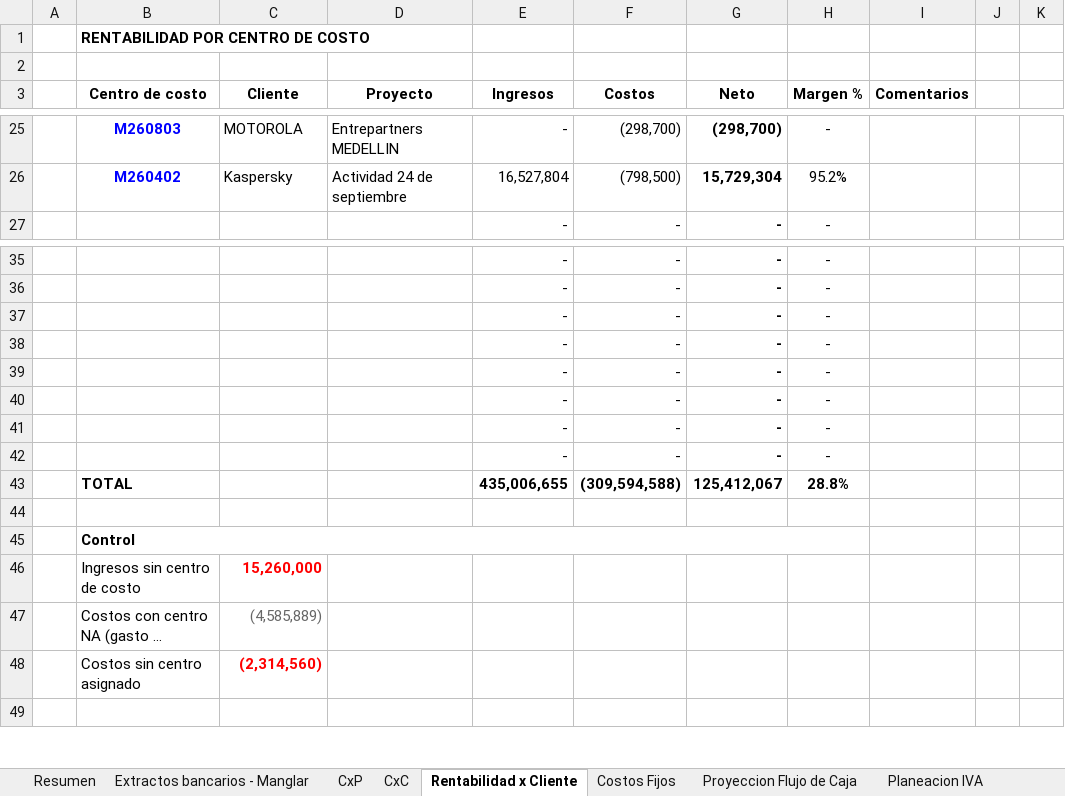
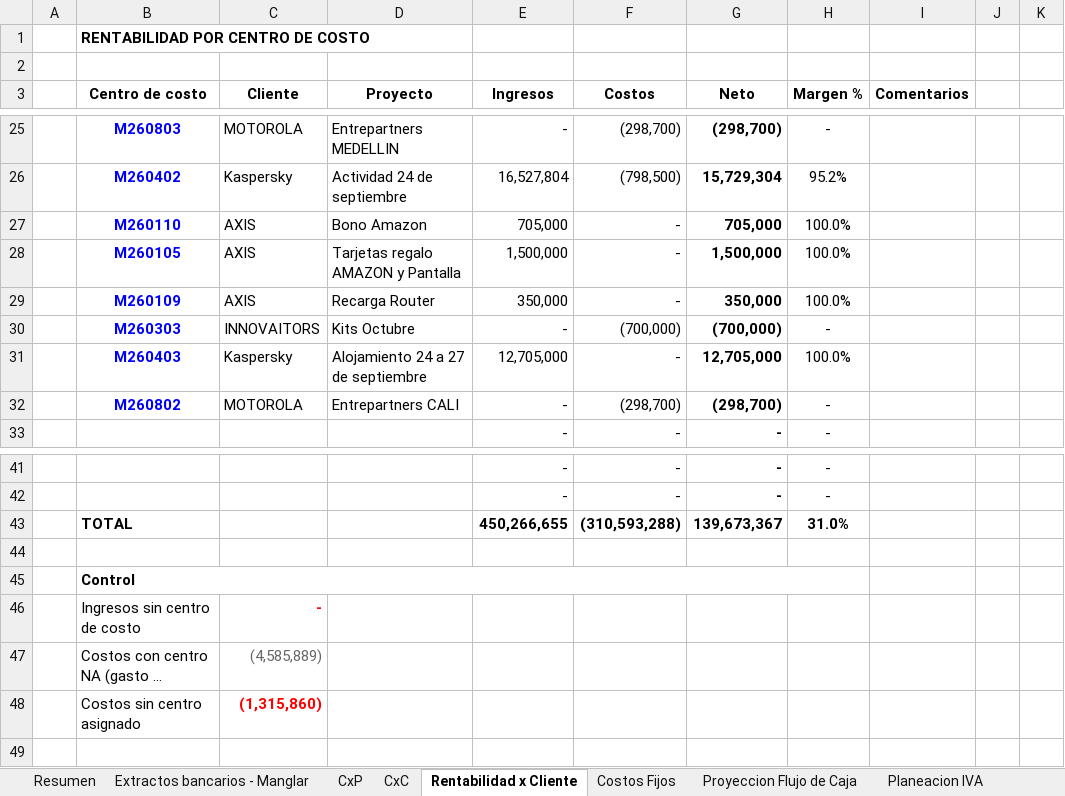
Before and after one commit to santiagomanglar/dashboard-manglar, an Excel workbook: Manglar_Modelo_Financiero.xlsx, sheet Rentabilidad x Cliente, drawn as a sheet; only a part is shown, gaps mark what is left out; long unchanged cells end in …; values as stored, in another font and other column widths than the file's, no borders; removed rows and columns are numbered as before the commit, all else as after; the diff names each change by its address in the sheet, - before the commit and + after, or states it on an @@ line.

```diff
--- a/Manglar_Modelo_Financiero.xlsx (sheet Rentabilidad x Cliente)
+++ b/Manglar_Modelo_Financiero.xlsx (sheet Rentabilidad x Cliente)
+row 27:  | M260110 | AXIS | Bono Amazon | 705,000 | - | 705,000 | 100.0%
+row 28:  | M260105 | AXIS | Tarjetas regalo AMAZON y Pantalla | 1,500,000 | - | 1,500,000 | 100.0%
+row 29:  | M260109 | AXIS | Recarga Router | 350,000 | - | 350,000 | 100.0%
+row 30:  | M260303 | INNOVAITORS | Kits Octubre | - | (700,000) | (700,000) | -
+row 31:  | M260403 | Kaspersky | Alojamiento 24 a 27 de septiembre | 12,705,000 | - | 12,705,000 | 100.0%
+row 32:  | M260802 | MOTOROLA | Entrepartners CALI | - | (298,700) | (298,700) | -
-row 37:  |  |  |  | - | - | - | -
-row 38:  |  |  |  | - | - | - | -
-row 39:  |  |  |  | - | - | - | -
-row 40:  |  |  |  | - | - | - | -
-row 41:  |  |  |  | - | - | - | -
-row 42:  |  |  |  | - | - | - | -
-row 43:  | TOTAL |  |  | 435,006,655 | (309,594,588) | 125,412,067 | 28.8%
+row 43:  | TOTAL |  |  | 450,266,655 | (310,593,288) | 139,673,367 | 31.0%
-C46 (Cliente): 15,260,000
+C46 (Cliente): -
-C48 (Cliente): (2,314,560)
+C48 (Cliente): (1,315,860)
```
Also changed, not shown: sheet CxP, sheet Extractos bancarios - Manglar, sheet Proyeccion Flujo de Caja, sheet Resumen, sheet CxC, sheet Data, formulas that keep their value, hidden cells, charts or pictures.
